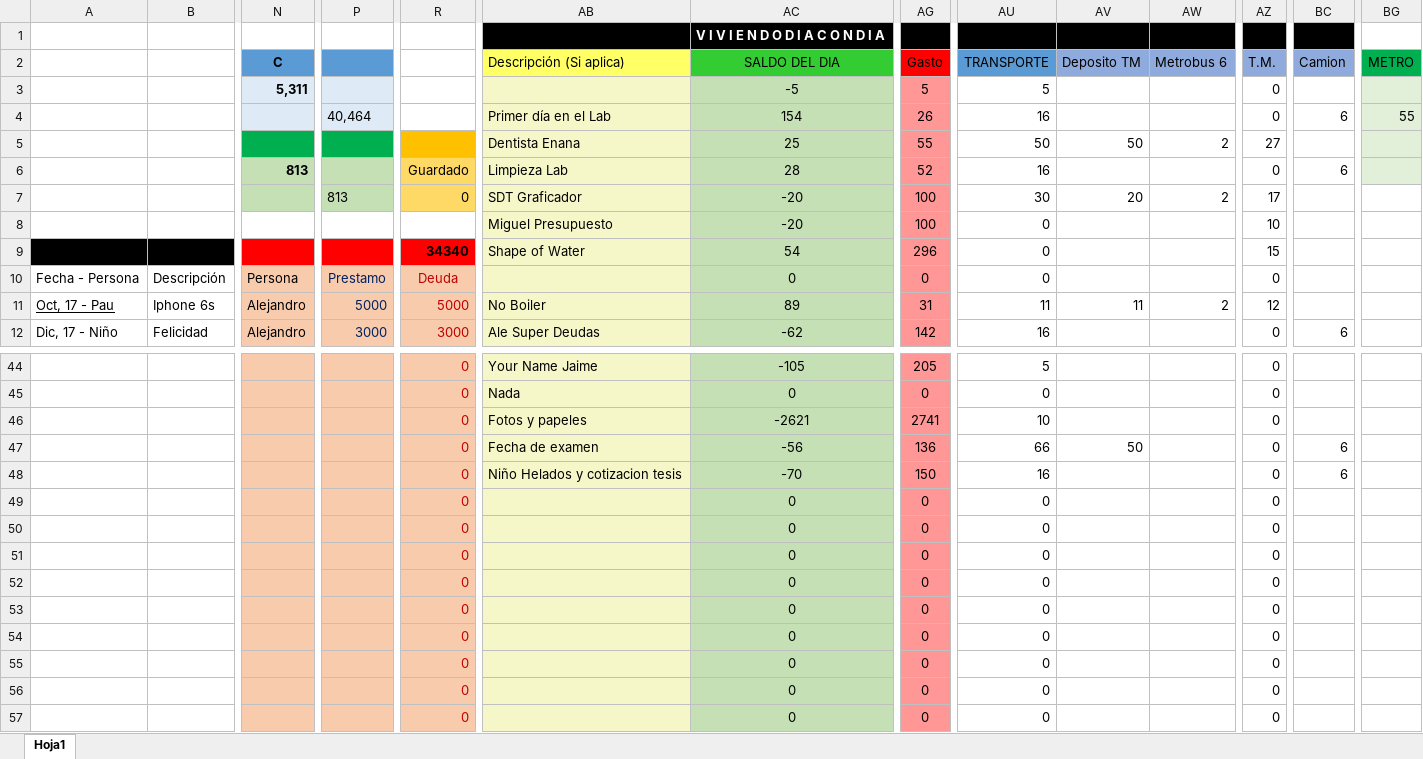
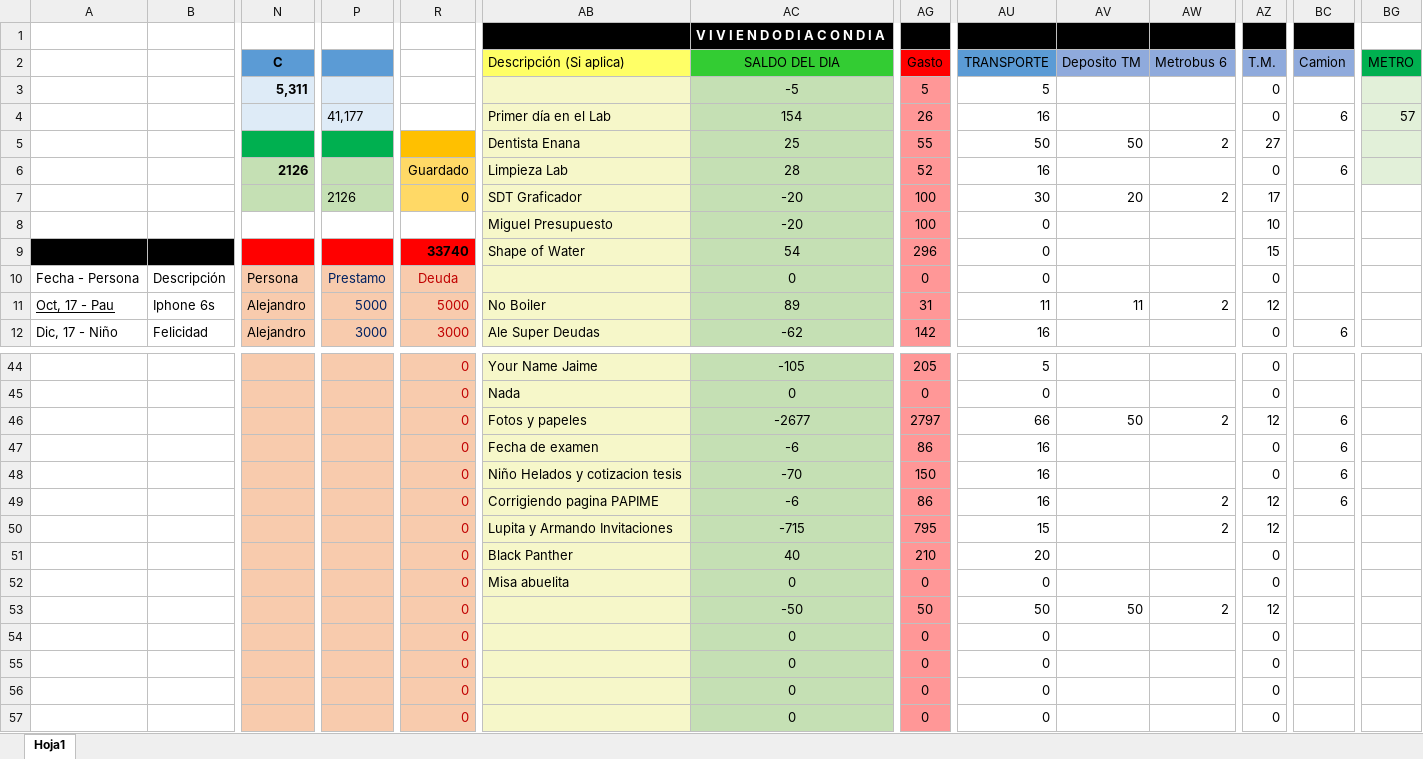
Before and after one commit to Adrifelcha/Adrifelcha, an Excel workbook: Finanzas/1_Ene-Feb-Mar_2018.xlsx, sheet Hoja1, drawn as a sheet; only a part is shown, gaps mark what is left out; values as stored, in another font and other column widths than the file's, no borders; removed rows and columns are numbered as before the commit, all else as after; rows hold the shown columns only; the diff covers the shown part only; the diff names each change by its address in the sheet, - before the commit and + after, or states it on an @@ line.

Commit message:
Gastos del fin de semana

```diff
--- a/Finanzas/1_Ene-Feb-Mar_2018.xlsx (sheet Hoja1)
+++ b/Finanzas/1_Ene-Feb-Mar_2018.xlsx (sheet Hoja1)
-P4: 40,464
+P4: 41,177
-BG4 (METRO): 55
+BG4 (METRO): 57
-N6 (C): 813
+N6 (C): 2126
-P7: 813
+P7: 2126
-R9: 34340
+R9: 33740
-AC46 (SALDO DEL DIA): -2621
+AC46 (SALDO DEL DIA): -2677
-AG46 (Gasto): 2741
+AG46 (Gasto): 2797
-AU46 (TRANSPORTE): 10
+AU46 (TRANSPORTE): 66
-AV46 (Deposito TM): (empty)
+AV46 (Deposito TM): 50
-AW46 (Metrobus 6): (empty)
+AW46 (Metrobus 6): 2
-AZ46 (T.M.): 0
+AZ46 (T.M.): 12
-BC46 (Camion): (empty)
+BC46 (Camion): 6
-AC47 (SALDO DEL DIA): -56
+AC47 (SALDO DEL DIA): -6
-AG47 (Gasto): 136
+AG47 (Gasto): 86
-AU47 (TRANSPORTE): 66
+AU47 (TRANSPORTE): 16
-AV47 (Deposito TM): 50
+AV47 (Deposito TM): (empty)
-row 49:  |  |  |  | 0 |  | 0 | 0 | 0 |  |  | 0
-row 50:  |  |  |  | 0 |  | 0 | 0 | 0 |  |  | 0
-row 51:  |  |  |  | 0 |  | 0 | 0 | 0 |  |  | 0
+row 49:  |  |  |  | 0 | Corrigiendo pagina PAPIME | -6 | 86 | 16 |  | 2 | 12 | 6
+row 50:  |  |  |  | 0 | Lupita y Armando Invitaciones | -715 | 795 | 15 |  | 2 | 12
+row 51:  |  |  |  | 0 | Black Panther | 40 | 210 | 20 |  |  | 0
-AB52 (Descripción (Si aplica)): (empty)
+AB52 (Descripción (Si aplica)): Misa abuelita
-row 53:  |  |  |  | 0 |  | 0 | 0 | 0 |  |  | 0
+row 53:  |  |  |  | 0 |  | -50 | 50 | 50 | 50 | 2 | 12
```
Also changed, not shown: 13 edited cells and cell formats elsewhere in this sheet, 2 other files.
